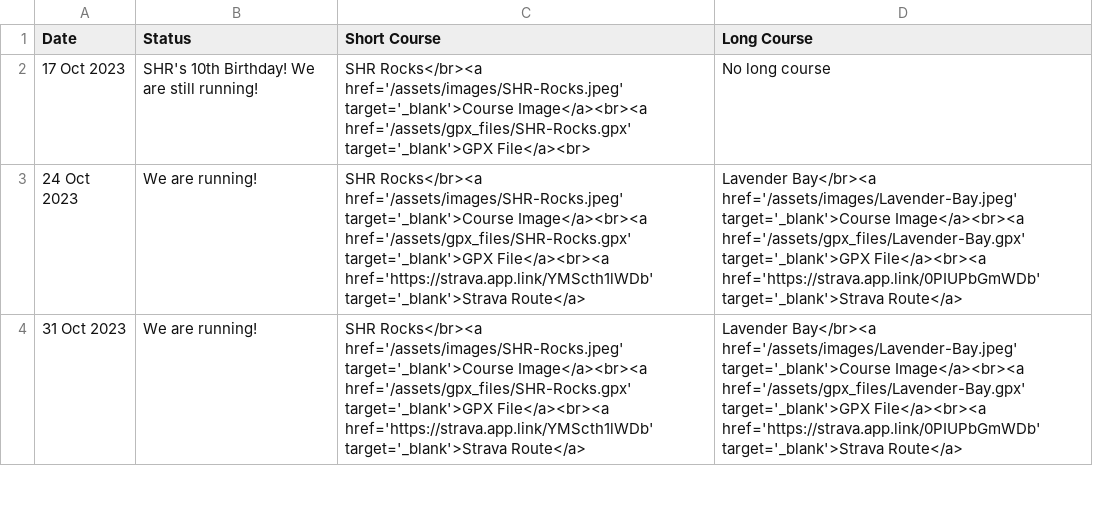
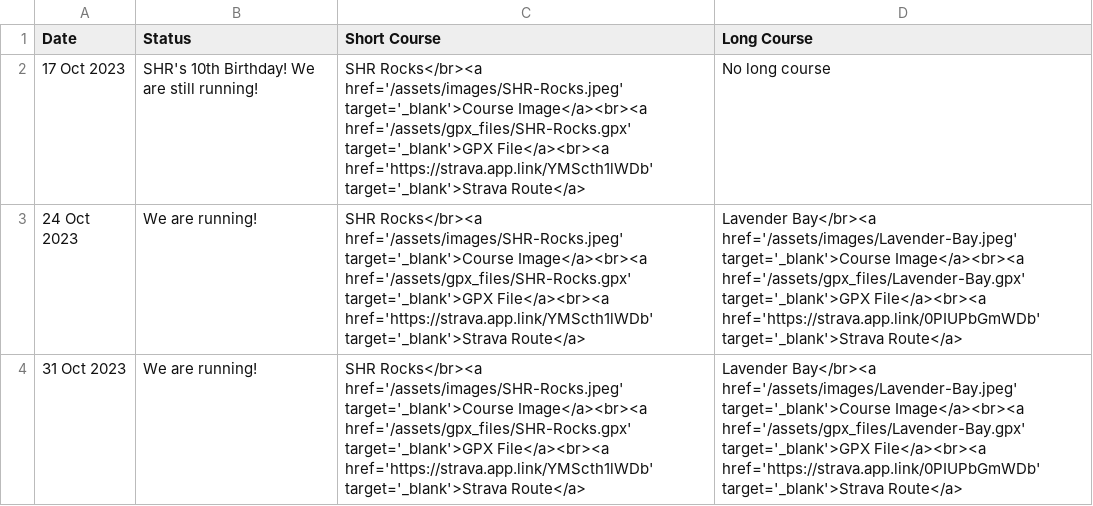
Before and after one commit to rwkura/rwkura.github.io, a CSV file: _data/dates.csv, drawn as a sheet; only a part is shown.

Commit message:
courses

```diff
--- a/_data/dates.csv
+++ b/_data/dates.csv
@@ -1,3 +1,3 @@
 Date,Status,Short Course, Long Course
-17 Oct 2023,SHR's 10th Birthday! We are still running!,SHR Rocks</br><a href='/assets/images/SHR-Rocks.jpeg' target='_blank'>Course Image</a><br><a href='/assets/gpx_files/SHR-Rocks.gpx' target='_blank'>GPX File</a><br>,No long course
+17 Oct 2023,SHR's 10th Birthday! We are still running!,SHR Rocks</br><a href='/assets/images/SHR-Rocks.jpeg' target='_blank'>Course Image</a><br><a href='/assets/gpx_files/SHR-Rocks.gpx' target='_blank'>GPX File</a><br><a href='https://strava.app.link/YMScth1lWDb' target='_blank'>Strava Route</a>,No long course
 24 Oct 2023,We are running!,SHR Rocks</br><a href='/assets/images/SHR-Rocks.jpeg' target='_blank'>Course Image</a><br><a href='/assets/gpx_files/SHR-Rocks.gpx' target='_blank'>GPX File</a><br><a href='https://strava.app.link/YMScth1lWDb' target='_blank'>Strava Route</a>,Lavender Bay</br><a href='/assets/images/Lavender-Bay.jpeg' target='_blank'>Course Image</a><br><a href='/assets/gpx_files/Lavender-Bay.gpx' target='_blank'>GPX File</a><br><a href='https://strava.app.link/0PIUPbGmWDb' target='_blank'>Strava Route</a>
```
